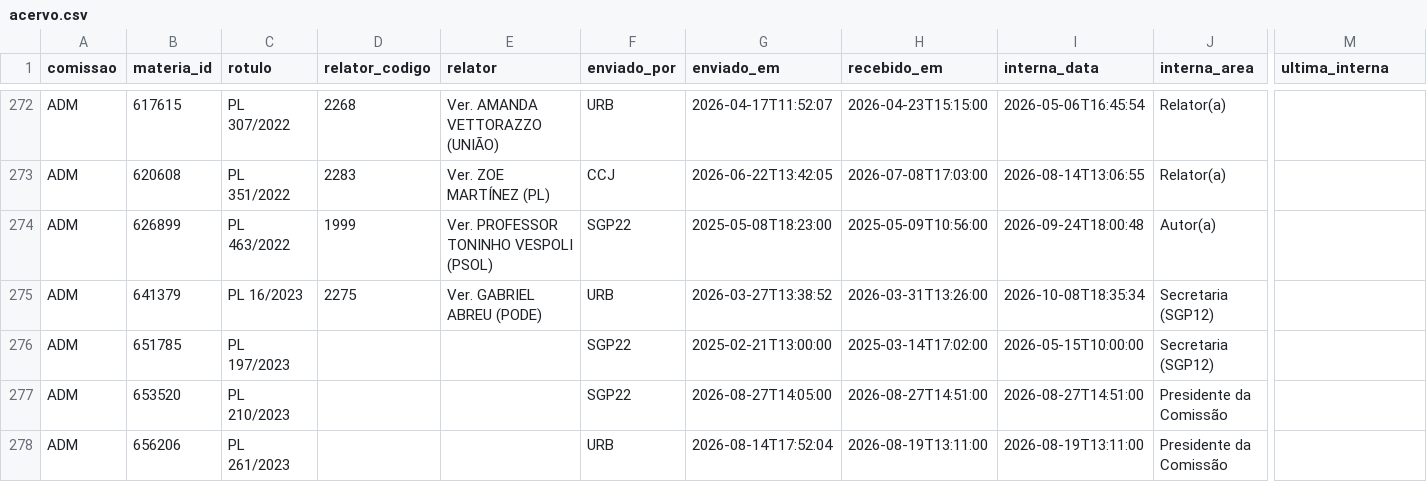
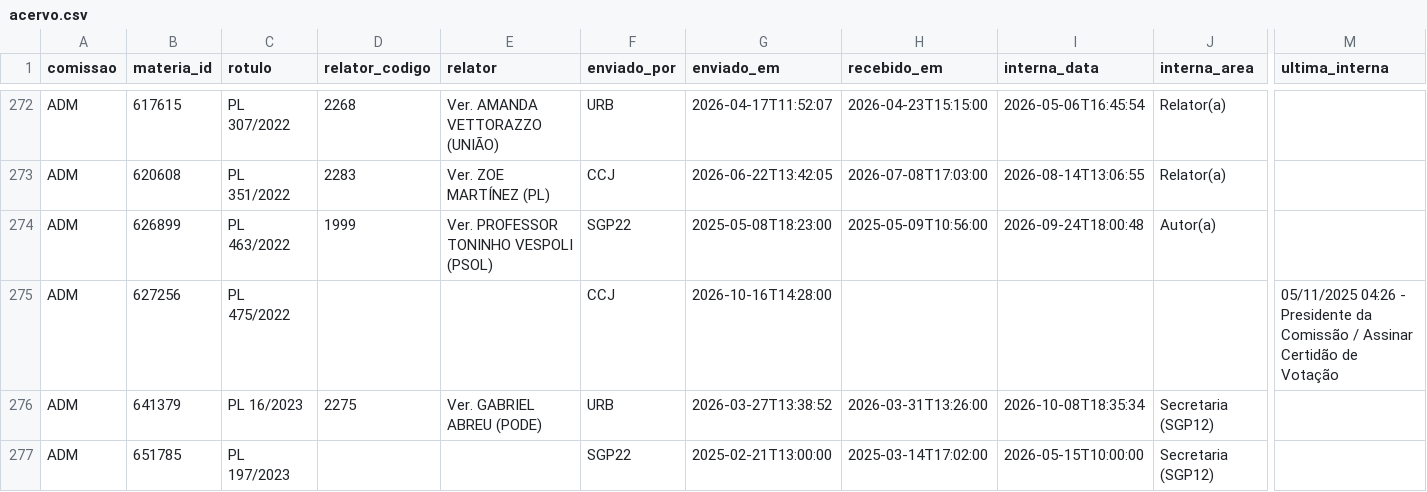
Before and after one commit to prototiposlegisla/comissoes-acervo, a CSV file: dados/acervo.csv, drawn as a sheet; only a part is shown, gaps mark what is left out; the shorter side is filled out with more unchanged rows; rows hold the shown columns only; the diff covers the shown part only; the diff names each change by its address in the sheet, - before the commit and + after, or states it on an @@ line.

```diff
--- a/dados/acervo.csv
+++ b/dados/acervo.csv
+row 275: ADM | 627256 | PL 475/2022 |  |  | CCJ | 2026-10-16T14:28:00 |  |  |  | 05/11/2025 04:26 - Presidente da Comissão / Assinar Certidão de Votação
```
Also changed, not shown: 1 removed row and 35 edited cells elsewhere in this file, dados/coletas.csv, dados/historico.csv, 2 other files.
